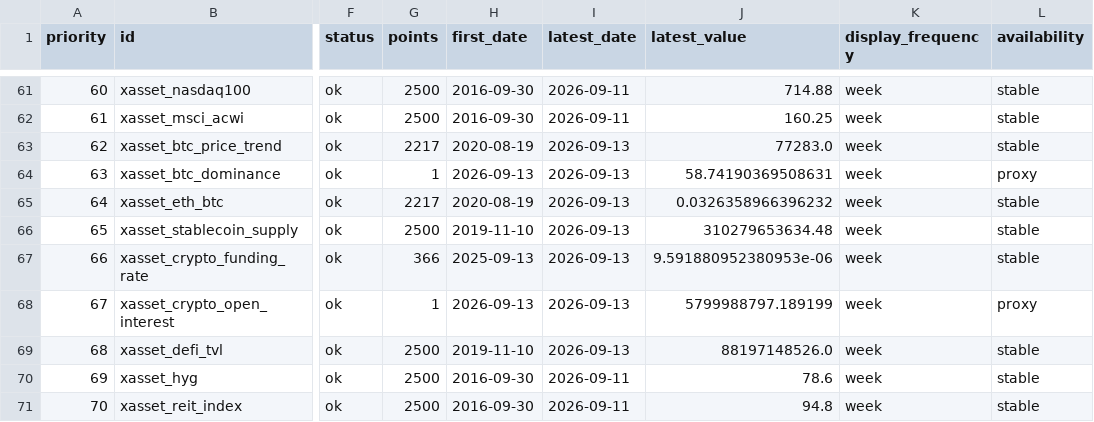
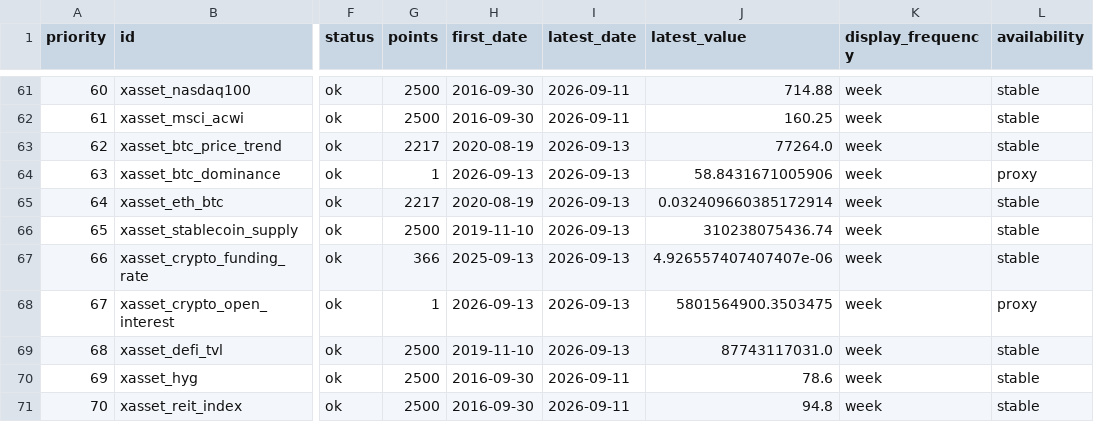
Before and after one commit to junxinhuang/fin-market-brief, a CSV file: data/macro/latest-summary.csv, drawn as a sheet; only a part is shown, gaps mark what is left out; the diff names each change by its address in the sheet, - before the commit and + after, or states it on an @@ line.

```diff
--- a/data/macro/latest-summary.csv
+++ b/data/macro/latest-summary.csv
-J63 (latest_value): 77283.0
+J63 (latest_value): 77264.0
-J64 (latest_value): 58.74190369508631
+J64 (latest_value): 58.8431671005906
-J65 (latest_value): 0.0326358966396232
+J65 (latest_value): 0.032409660385172914
-J66 (latest_value): 310279653634.48
+J66 (latest_value): 310238075436.74
-J67 (latest_value): 9.591880952380953e-06
+J67 (latest_value): 4.926557407407407e-06
-J68 (latest_value): 5799988797.189199
+J68 (latest_value): 5801564900.3503475
-J69 (latest_value): 88197148526.0
+J69 (latest_value): 87743117031.0
```
Also changed, not shown: 20 other files.
